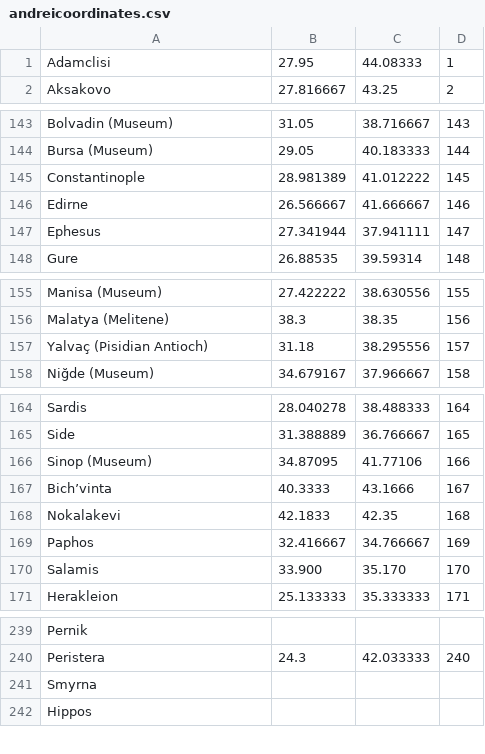
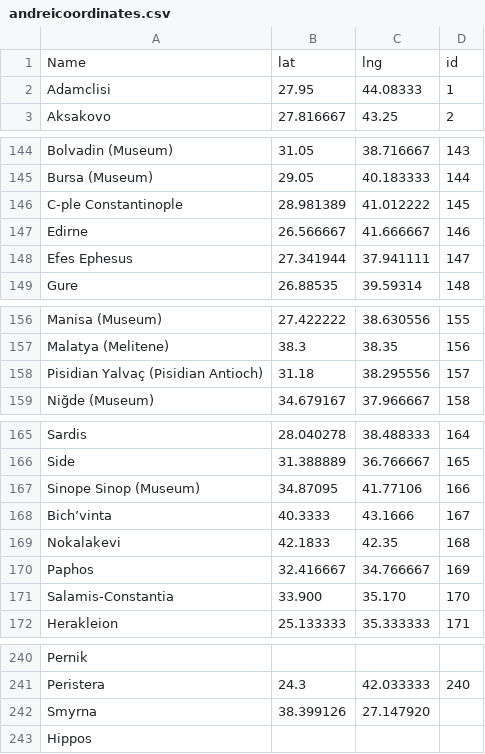
Before and after one commit to leemordechai/FLAME, a CSV file: andreicoordinates.csv, drawn as a sheet; only a part is shown, gaps mark what is left out; the diff covers the shown part only.

```diff
--- a/andreicoordinates.csv
+++ b/andreicoordinates.csv
@@ -1 +1,2 @@
+Name,lat,lng,id
 Adamclisi,27.95,44.08333,1
@@ -144,5 +145,5 @@ Bolvadin (Museum),31.05,38.716667,143
 Bursa (Museum),29.05,40.183333,144
-Constantinople,28.981389,41.012222,145
+C-ple Constantinople,28.981389,41.012222,145
 Edirne,26.566667,41.666667,146
-Ephesus,27.341944,37.941111,147
+Efes Ephesus,27.341944,37.941111,147
 Gure,26.88535,39.59314,148
@@ -156,3 +157,3 @@ Manisa (Museum),27.422222,38.630556,155
 Malatya (Melitene),38.3,38.35,156
-Yalvaç (Pisidian Antioch),31.18,38.295556,157
+Pisidian Yalvaç (Pisidian Antioch),31.18,38.295556,157
 Niğde (Museum),34.679167,37.966667,158
@@ -165,3 +166,3 @@ Sardis,28.040278,38.488333,164
 Side,31.388889,36.766667,165
-Sinop (Museum),34.87095,41.77106,166
+Sinope Sinop (Museum),34.87095,41.77106,166
 Bich’vinta,40.3333,43.1666,167
@@ -169,3 +170,3 @@ Nokalakevi,42.1833,42.35,168
 Paphos,32.416667,34.766667,169
-Salamis,33.900,35.170,170
+Salamis-Constantia,33.900,35.170,170
 Herakleion,25.133333,35.333333,171
@@ -240,3 +241,3 @@ Pernik,
 Peristera,24.3,42.033333,240
-Smyrna,
+Smyrna, 38.399126,27.147920
 Hippos,
```
Also changed, not shown: 40 added rows and 2 edited cells elsewhere in this file, 1 other file.
